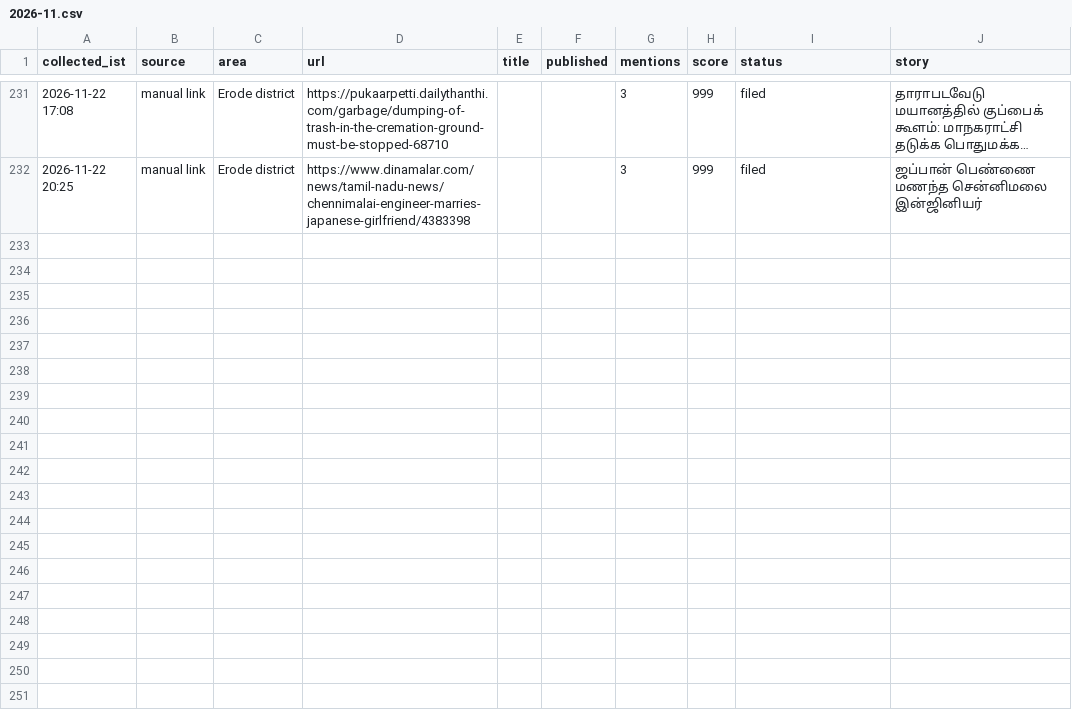
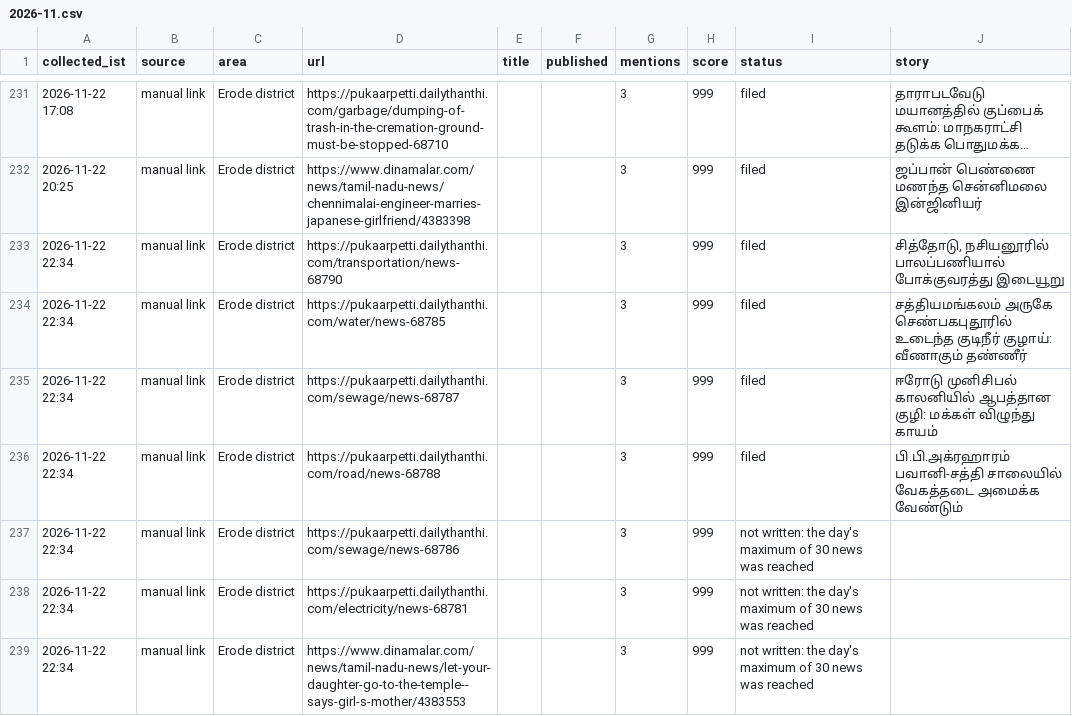
Before and after one commit to news360-tn/erode360-autopost, a CSV file: research_free/archive/2026-11.csv, drawn as a sheet; only a part is shown, gaps mark what is left out; long unchanged cells end in …; the diff names each change by its address in the sheet, - before the commit and + after, or states it on an @@ line.

Commit message:
pick: written and posted

```diff
--- a/research_free/archive/2026-11.csv
+++ b/research_free/archive/2026-11.csv
+row 233: 2026-11-22 22:34 | manual link | Erode district | https://pukaarpetti.dailythanthi.com/transportation/news-68790 |  |  | 3 | 999 | filed | சித்தோடு, நசியனூரில் பாலப்பணியால் போக்குவரத்து இடையூறு
+row 234: 2026-11-22 22:34 | manual link | Erode district | https://pukaarpetti.dailythanthi.com/water/news-68785 |  |  | 3 | 999 | filed | சத்தியமங்கலம் அருகே செண்பகபுதூரில் உடைந்த குடிநீர் குழாய்: வீணாகும் தண்ணீர்
+row 235: 2026-11-22 22:34 | manual link | Erode district | https://pukaarpetti.dailythanthi.com/sewage/news-68787 |  |  | 3 | 999 | filed | ஈரோடு முனிசிபல் காலனியில் ஆபத்தான குழி: மக்கள் விழுந்து காயம்
+row 236: 2026-11-22 22:34 | manual link | Erode district | https://pukaarpetti.dailythanthi.com/road/news-68788 |  |  | 3 | 999 | filed | பி.பி.அக்ரஹாரம் பவானி-சத்தி சாலையில் வேகத்தடை அமைக்க வேண்டும்
+row 237: 2026-11-22 22:34 | manual link | Erode district | https://pukaarpetti.dailythanthi.com/sewage/news-68786 |  |  | 3 | 999 | not written: the day's maximum of 30 news was reached
+row 238: 2026-11-22 22:34 | manual link | Erode district | https://pukaarpetti.dailythanthi.com/electricity/news-68781 |  |  | 3 | 999 | not written: the day's maximum of 30 news was reached
+row 239: 2026-11-22 22:34 | manual link | Erode district | https://www.dinamalar.com/news/tamil-nadu-news/let-your-daughter-go-to-the-temple--says-girl-s-mother/4383553 |  |  | 3 | 999 | not written: the day's maximum of 30 news was reached
```
Also changed, not shown: 7 other files.
